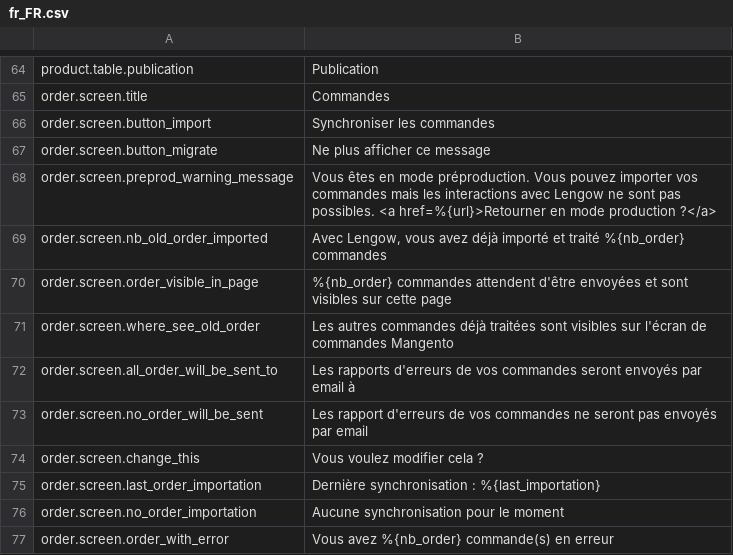
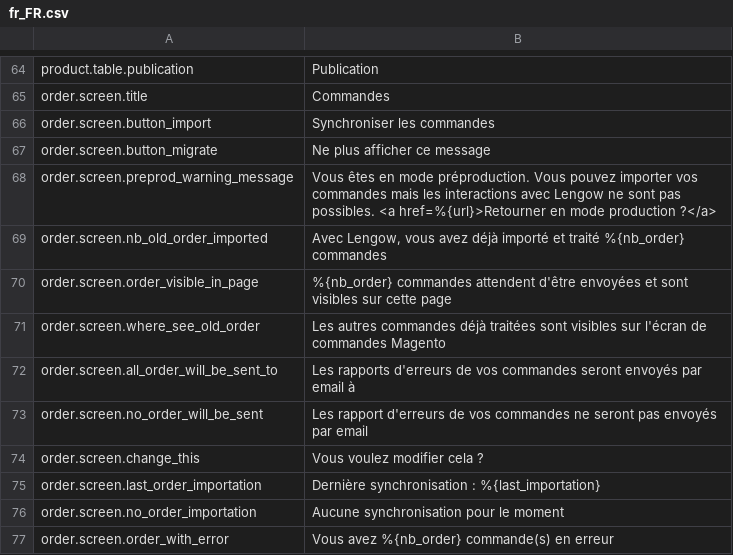
Before and after one commit to lengow/plugin-magento, a CSV file: app/code/community/Lengow/Connector/locale/fr_FR.csv, drawn as a sheet; only a part is shown, gaps mark what is left out.

Commit message:
Change french translation

```diff
--- a/app/code/community/Lengow/Connector/locale/fr_FR.csv
+++ b/app/code/community/Lengow/Connector/locale/fr_FR.csv
@@ -70,3 +70,3 @@ order.screen.nb_old_order_imported|Avec Lengow, vous avez déjà importé et tra
 order.screen.order_visible_in_page|%{nb_order} commandes attendent d'être envoyées et sont visibles sur cette page
-order.screen.where_see_old_order|Les autres commandes déjà traitées sont visibles sur l'écran de commandes Mangento
+order.screen.where_see_old_order|Les autres commandes déjà traitées sont visibles sur l'écran de commandes Magento
 order.screen.all_order_will_be_sent_to|Les rapports d'erreurs de vos commandes seront envoyés par email à
```
Also changed, not shown: app/code/community/Lengow/Connector/etc/checkmd5.csv, 1 other file.
